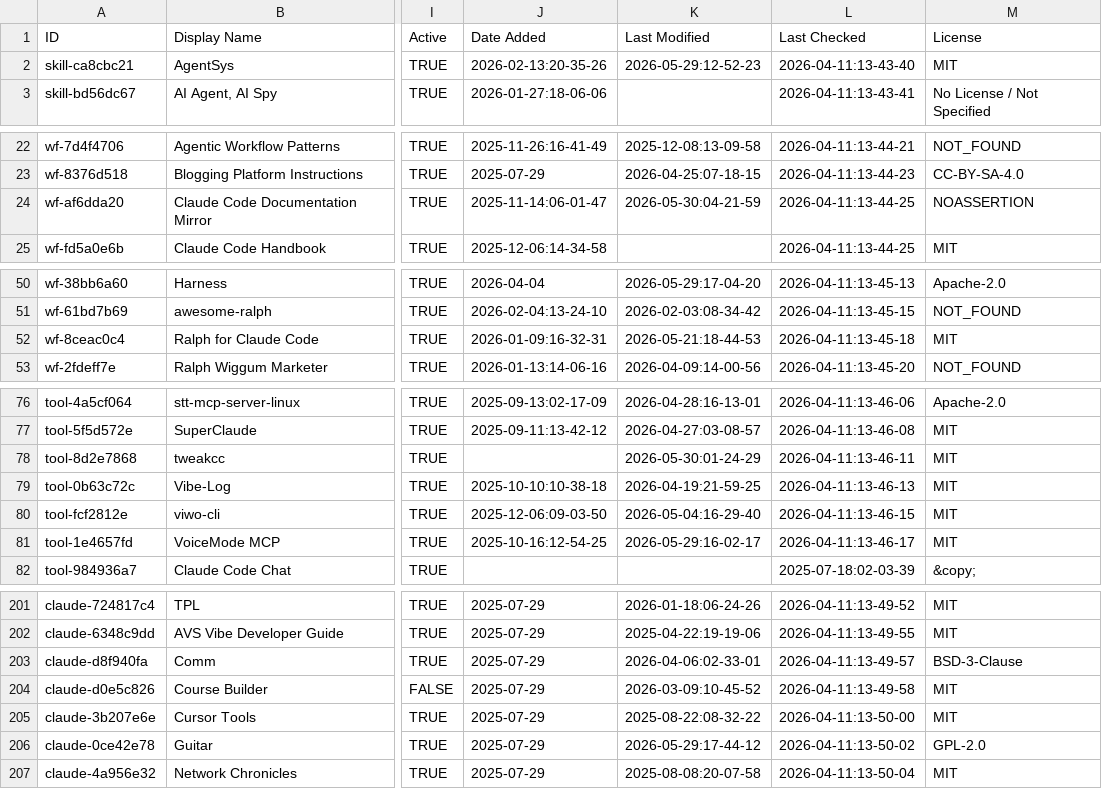
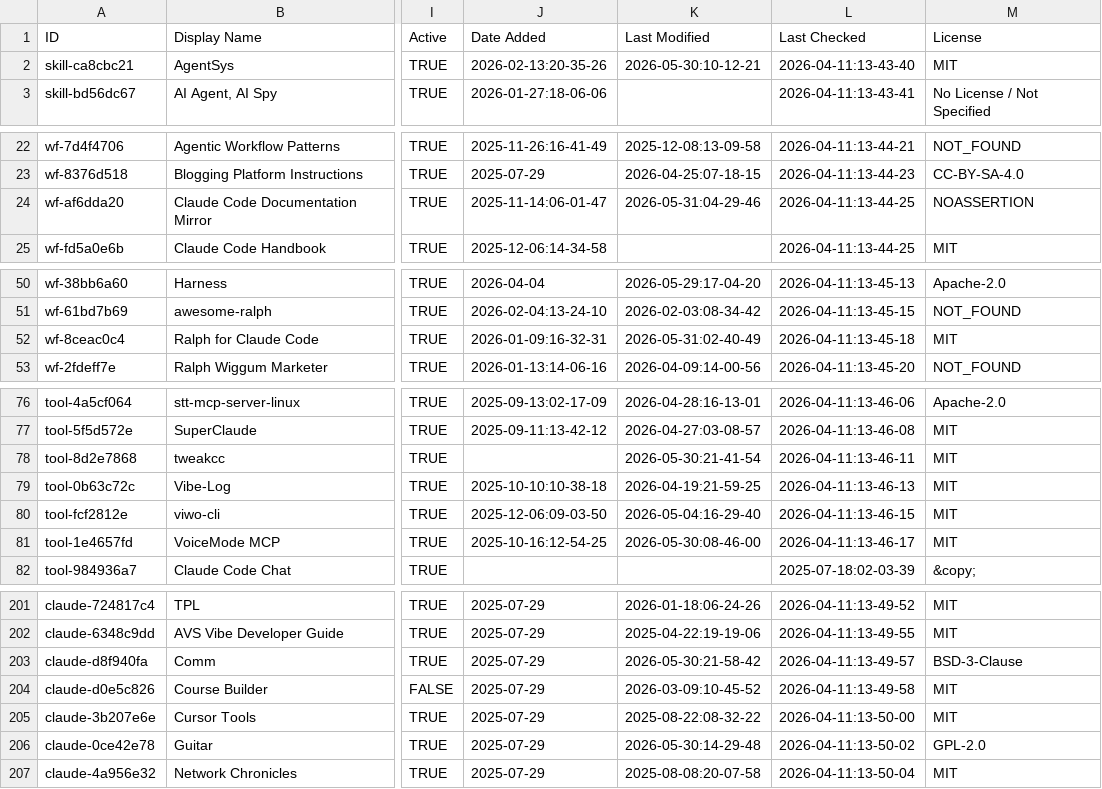
Before and after one commit to abgulati/awesome-claude-code, a CSV file: THE_RESOURCES_TABLE.csv, drawn as a sheet; only a part is shown, gaps mark what is left out; the diff covers the shown part only; the diff names each change by its address in the sheet, - before the commit and + after, or states it on an @@ line.

```diff
--- a/THE_RESOURCES_TABLE.csv
+++ b/THE_RESOURCES_TABLE.csv
-K2 (Last Modified): 2026-05-29:12-52-23
+K2 (Last Modified): 2026-05-30:10-12-21
-K24 (Last Modified): 2026-05-30:04-21-59
+K24 (Last Modified): 2026-05-31:04-29-46
-K52 (Last Modified): 2026-05-21:18-44-53
+K52 (Last Modified): 2026-05-31:02-40-49
-K78 (Last Modified): 2026-05-30:01-24-29
+K78 (Last Modified): 2026-05-30:21-41-54
-K81 (Last Modified): 2026-05-29:16-02-17
+K81 (Last Modified): 2026-05-30:08-46-00
-K203 (Last Modified): 2026-04-06:02-33-01
+K203 (Last Modified): 2026-05-30:21-58-42
-K206 (Last Modified): 2026-05-29:17-44-12
+K206 (Last Modified): 2026-05-30:14-29-48
```
Also changed, not shown: 23 edited cells elsewhere in this file.
